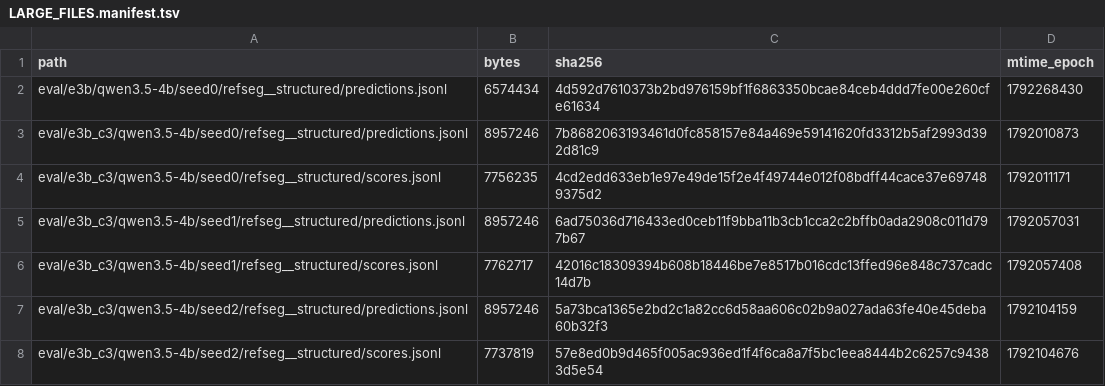
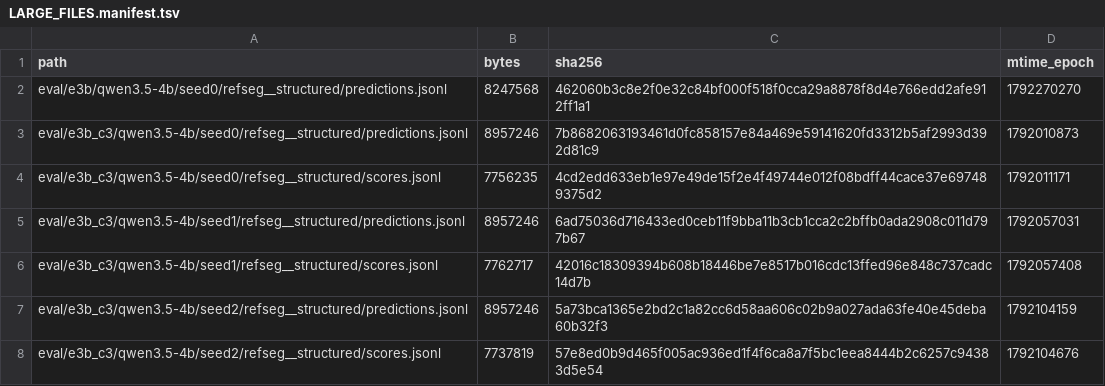
Before and after one commit to junli-gong/vision-internalization, a TSV file: experiments/E3/0052_hpc_eval_4b_hpcgpu06/LARGE_FILES.manifest.tsv, drawn as a sheet; only a part is shown.

```diff
--- a/experiments/E3/0052_hpc_eval_4b_hpcgpu06/LARGE_FILES.manifest.tsv
+++ b/experiments/E3/0052_hpc_eval_4b_hpcgpu06/LARGE_FILES.manifest.tsv
@@ -1,3 +1,3 @@
 path	bytes	sha256	mtime_epoch
-eval/e3b/qwen3.5-4b/seed0/refseg__structured/predictions.jsonl	6574434	4d592d7610373b2bd976159bf1f6863350bcae84ceb4ddd7fe00e260cfe61634	1792268430
+eval/e3b/qwen3.5-4b/seed0/refseg__structured/predictions.jsonl	8247568	462060b3c8e2f0e32c84bf000f518f0cca29a8878f8d4e766edd2afe912ff1a1	1792270270
 eval/e3b_c3/qwen3.5-4b/seed0/refseg__structured/predictions.jsonl	8957246	7b8682063193461d0fc858157e84a469e59141620fd3312b5af2993d392d81c9	1792010873
```
Also changed, not shown: 2 other files.
